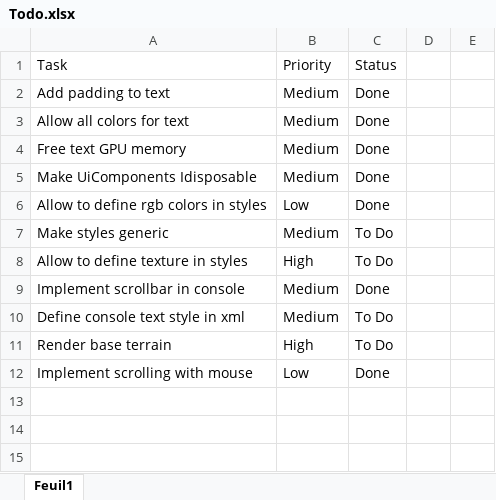
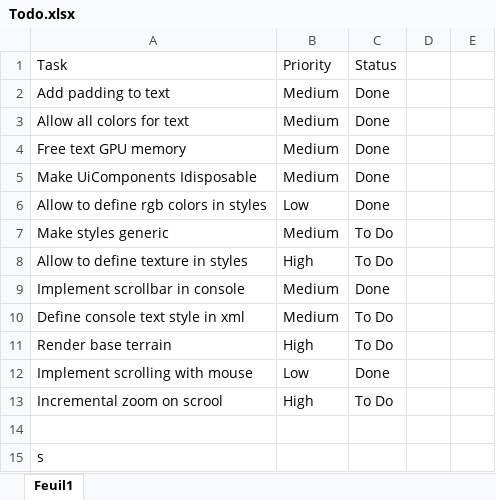
Before and after one commit to ndech/Alpha, an Excel workbook: Ressources/Todo.xlsx, sheet Feuil1, drawn as a sheet; values as stored, in another font and other column widths than the file's, no borders; conditional formats and table styles not drawn; the diff names each change by its address in the sheet, - before the commit and + after, or states it on an @@ line.

```diff
--- a/Ressources/Todo.xlsx (sheet Feuil1)
+++ b/Ressources/Todo.xlsx (sheet Feuil1)
+row 13: Incremental zoom on scrool | High | To Do
+row 14: (empty)
+row 15: s
```
Also changed, not shown: 8 other files.
